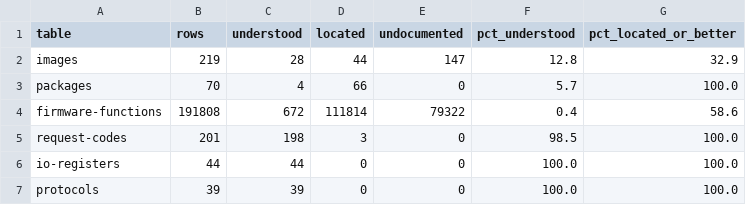
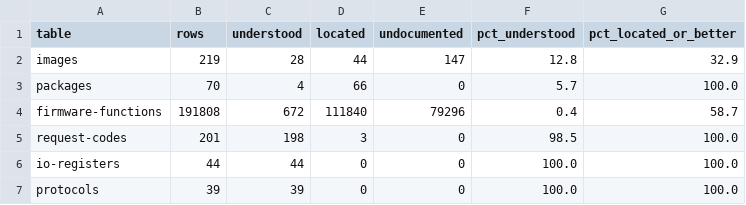
Before and after one commit to jamesbraid/sysco, a TSV file: evidence/inventory/firmware-summary.tsv, drawn as a sheet.

```diff
--- a/evidence/inventory/firmware-summary.tsv
+++ b/evidence/inventory/firmware-summary.tsv
@@ -3,3 +3,3 @@ images	219	28	44	147	12.8	32.9
 packages	70	4	66	0	5.7	100.0
-firmware-functions	191808	672	111814	79322	0.4	58.6
+firmware-functions	191808	672	111840	79296	0.4	58.7
 request-codes	201	198	3	0	98.5	100.0
```
Also changed, not shown: 3 other files.
